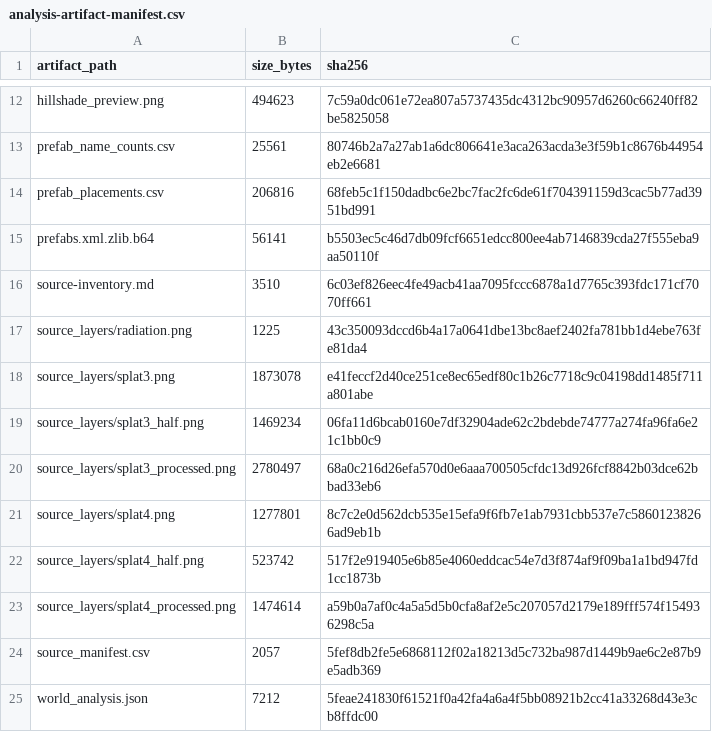
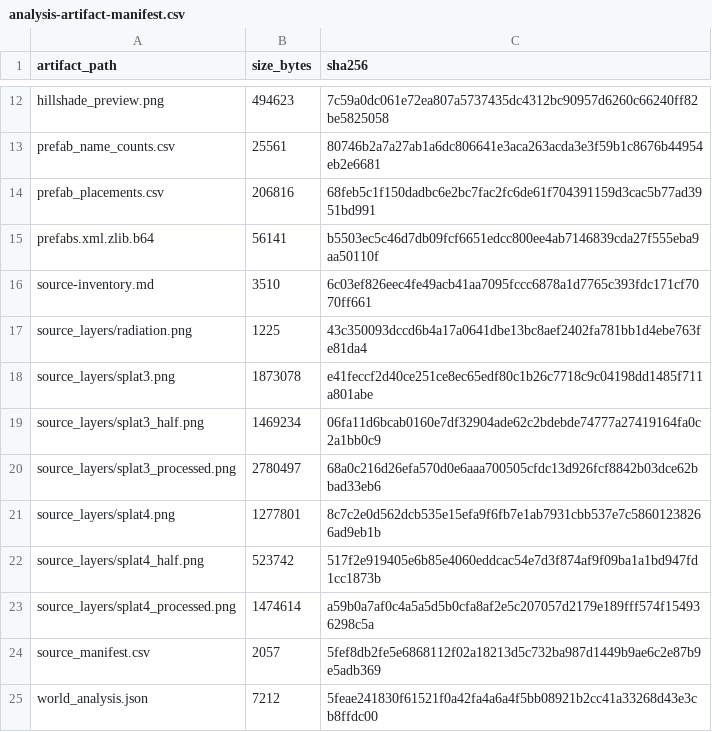
Before and after one commit to AlkeyXxX/VoxelGame, a CSV file: Docs/WorldReference/WestBiyoveValley/analysis-artifact-manifest.csv, drawn as a sheet; only a part is shown, gaps mark what is left out.

Commit message:
Correct splat3 half-resolution layer fingerprint

```diff
--- a/Docs/WorldReference/WestBiyoveValley/analysis-artifact-manifest.csv
+++ b/Docs/WorldReference/WestBiyoveValley/analysis-artifact-manifest.csv
@@ -18,3 +18,3 @@ source_layers/radiation.png,1225,43c350093dccd6b4a17a0641dbe13bc8aef2402fa781bb1
 source_layers/splat3.png,1873078,e41feccf2d40ce251ce8ec65edf80c1b26c7718c9c04198dd1485f711a801abe
-source_layers/splat3_half.png,1469234,06fa11d6bcab0160e7df32904ade62c2bdebde74777a274fa96fa6e21c1bb0c9
+source_layers/splat3_half.png,1469234,06fa11d6bcab0160e7df32904ade62c2bdebde74777a27419164fa0c2a1bb0c9
 source_layers/splat3_processed.png,2780497,68a0c216d26efa570d0e6aaa700505cfdc13d926fcf8842b03dce62bbad33eb6
```
